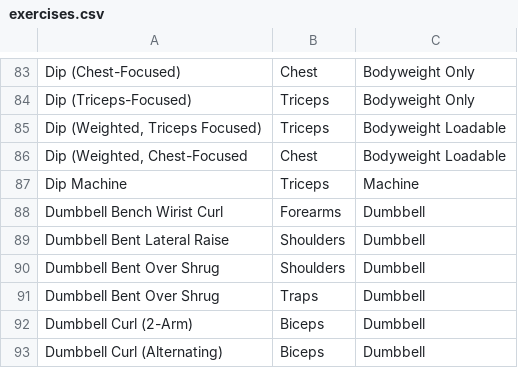
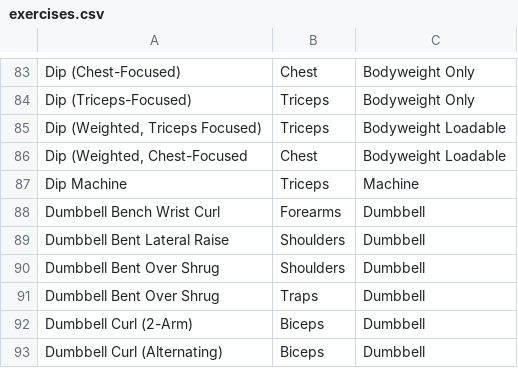
Before and after one commit to Fairfieldfred/yawa4u, a CSV file: exercises.csv, drawn as a sheet; only a part is shown, gaps mark what is left out.

Commit message:
fix: Correct typo in exercise name and update project settings for compatibility

```diff
--- a/exercises.csv
+++ b/exercises.csv
@@ -87,3 +87,3 @@ Dip (Triceps-Focused),Triceps,Bodyweight Only
 Dip Machine,Triceps,Machine
-Dumbbell Bench Wirist Curl,Forearms,Dumbbell
+Dumbbell Bench Wrist Curl,Forearms,Dumbbell
 Dumbbell Bent Lateral Raise,Shoulders,Dumbbell
```
Also changed, not shown: 2 other files.
